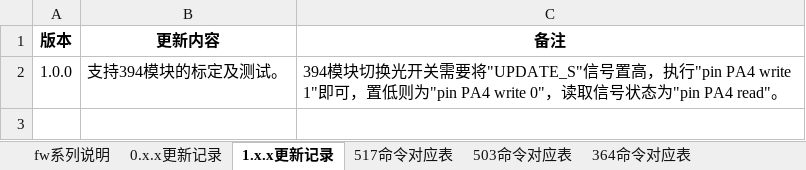
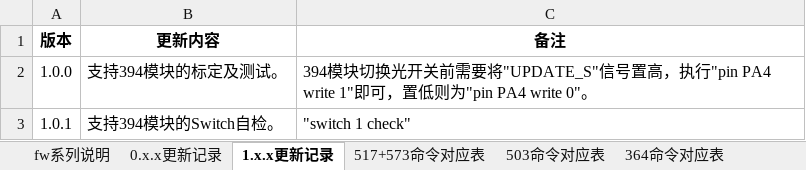
Before and after one commit to fhmib/stm32_517, an Excel workbook: fw更新记录.xlsx, sheet 1.x.x更新记录, drawn as a sheet; values as stored, in another font and other column widths than the file's, no borders; the diff names each change by its address in the sheet, - before the commit and + after, or states it on an @@ line.

```diff
--- a/fw更新记录.xlsx (sheet 1.x.x更新记录)
+++ b/fw更新记录.xlsx (sheet 1.x.x更新记录)
-sheet tab: 517命令对应表
+sheet tab: 517+573命令对应表
-C2 (备注): …换光开关需要将"UPDATE_S"信号置高，执行"pin PA4 write 1"即可，置低则为"pin PA4 write 0"，读取信号状态为"pin PA4 read"。
+C2 (备注): …换光开关前需要将"UPDATE_S"信号置高，执行"pin PA4 write 1"即可，置低则为"pin PA4 write 0"。
+row 3: 1.0.1 | 支持394模块的Switch自检。 | "switch 1 check"
```
Also changed, not shown: sheet 0.x.x更新记录, sheet fw系列说明, 6 other files.
